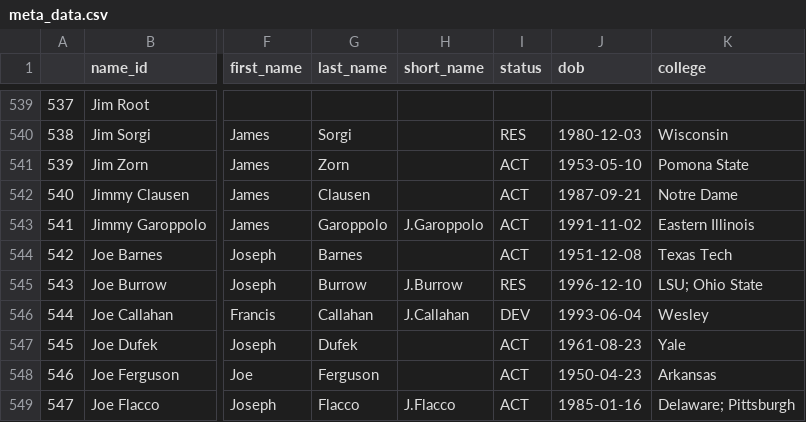
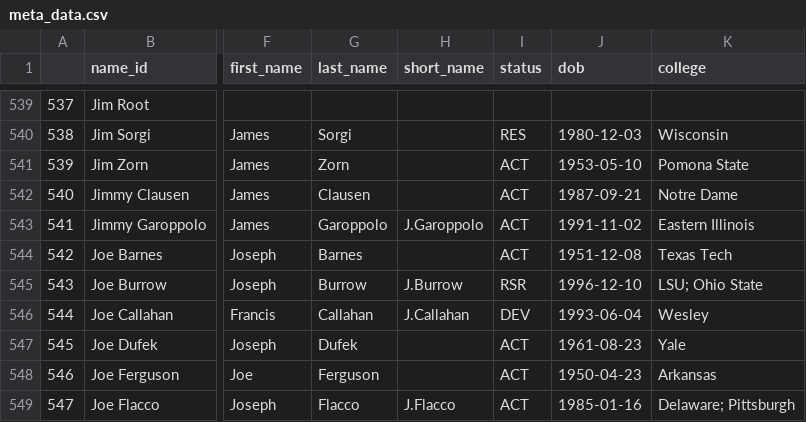
Before and after one commit to mitch-avis/nfeloqb, a CSV file: Other Data/meta_data.csv, drawn as a sheet; only a part is shown, gaps mark what is left out; the diff names each change by its address in the sheet, - before the commit and + after, or states it on an @@ line.

```diff
--- a/Other Data/meta_data.csv
+++ b/Other Data/meta_data.csv
-I545 (status): RES
+I545 (status): RSR
```
Also changed, not shown: Other Data/defensive_adjustments.csv, 3 other files.
